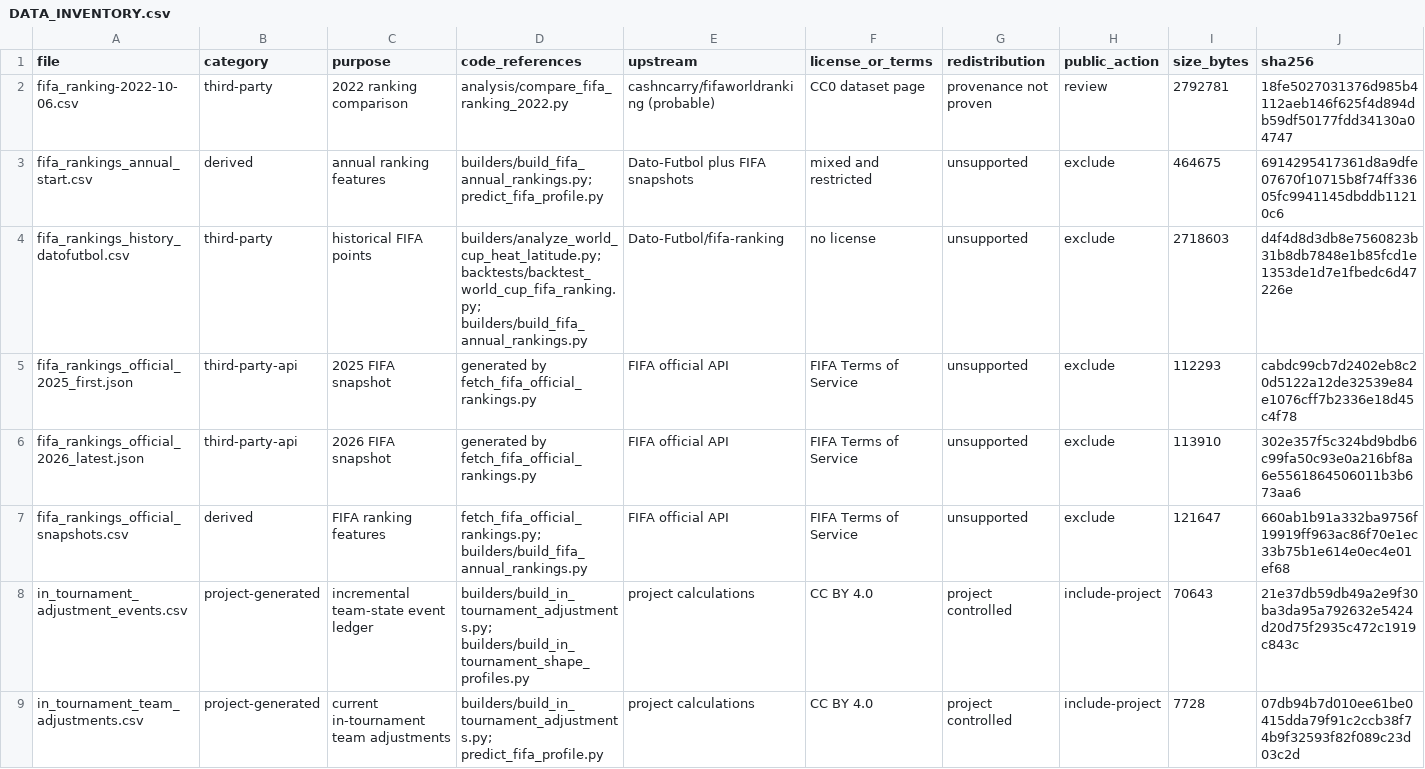
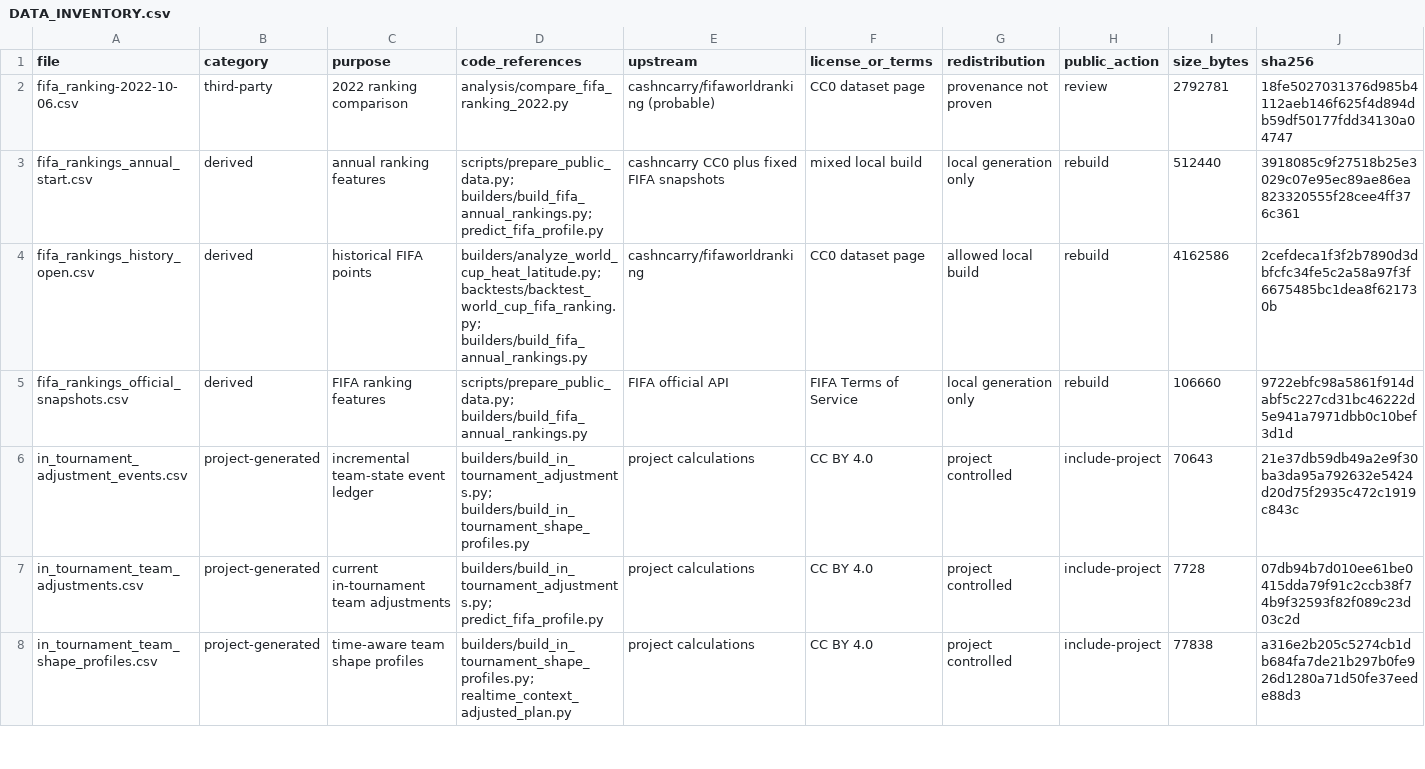
Before and after one commit to Lucifercoo/world-cup-prediction-model, a CSV file: docs/DATA_INVENTORY.csv, drawn as a sheet; only a part is shown; the shorter side is filled out with more unchanged rows; the diff covers the shown part only.

```diff
--- a/docs/DATA_INVENTORY.csv
+++ b/docs/DATA_INVENTORY.csv
@@ -2,7 +2,5 @@ file,category,purpose,code_references,upstream,license_or_terms,redistribution,p
 fifa_ranking-2022-10-06.csv,third-party,2022 ranking comparison,analysis/compare_fifa_ranking_2022.py,cashncarry/fifaworldranking (probable),CC0 dataset page,provenance not proven,review,2792781,18fe5027031376d985b4112aeb146f625f4d894db59df50177fdd34130a04747
-fifa_rankings_annual_start.csv,derived,annual ranking features,builders/build_fifa_annual_rankings.py; predict_fifa_profile.py,Dato-Futbol plus FIFA snapshots,mixed and restricted,unsupported,exclude,464675,6914295417361d8a9dfe07670f10715b8f74ff33605fc9941145dbddb11210c6
-fifa_rankings_history_datofutbol.csv,third-party,historical FIFA points,builders/analyze_world_cup_heat_latitude.py; backtests/backtest_world_cup_fifa_ranking.py; builders/build_fifa_annual_rankings.py,Dato-Futbol/fifa-ranking,no license,unsupported,exclude,2718603,d4f4d8d3db8e7560823b31b8db7848e1b85fcd1e1353de1d7e1fbedc6d47226e
-fifa_rankings_official_2025_first.json,third-party-api,2025 FIFA snapshot,generated by fetch_fifa_official_rankings.py,FIFA official API,FIFA Terms of Service,unsupported,exclude,112293,cabdc99cb7d2402eb8c20d5122a12de32539e84e1076cff7b2336e18d45c4f78
-fifa_rankings_official_2026_latest.json,third-party-api,2026 FIFA snapshot,generated by fetch_fifa_official_rankings.py,FIFA official API,FIFA Terms of Service,unsupported,exclude,113910,302e357f5c324bd9bdb6c99fa50c93e0a216bf8a6e5561864506011b3b673aa6
-fifa_rankings_official_snapshots.csv,derived,FIFA ranking features,fetch_fifa_official_rankings.py; builders/build_fifa_annual_rankings.py,FIFA official API,FIFA Terms of Service,unsupported,exclude,121647,660ab1b91a332ba9756f19919ff963ac86f70e1ec33b75b1e614e0ec4e01ef68
+fifa_rankings_annual_start.csv,derived,annual ranking features,scripts/prepare_public_data.py; builders/build_fifa_annual_rankings.py; predict_fifa_profile.py,cashncarry CC0 plus fixed FIFA snapshots,mixed local build,local generation only,rebuild,512440,3918085c9f27518b25e3029c07e95ec89ae86ea823320555f28cee4ff376c361
+fifa_rankings_history_open.csv,derived,historical FIFA points,builders/analyze_world_cup_heat_latitude.py; backtests/backtest_world_cup_fifa_ranking.py; builders/build_fifa_annual_rankings.py,cashncarry/fifaworldranking,CC0 dataset page,allowed local build,rebuild,4162586,2cefdeca1f3f2b7890d3dbfcfc34fe5c2a58a97f3f6675485bc1dea8f621730b
+fifa_rankings_official_snapshots.csv,derived,FIFA ranking features,scripts/prepare_public_data.py; builders/build_fifa_annual_rankings.py,FIFA official API,FIFA Terms of Service,local generation only,rebuild,106660,9722ebfc98a5861f914dabf5c227cd31bc46222d5e941a7971dbb0c10bef3d1d
 in_tournament_adjustment_events.csv,project-generated,incremental team-state event ledger,builders/build_in_tournament_adjustments.py; builders/build_in_tournament_shape_profiles.py,project calculations,CC BY 4.0,project controlled,include-project,70643,21e37db59db49a2e9f30ba3da95a792632e5424d20d75f2935c472c1919c843c
```
Also changed, not shown: 2 added rows and 18 edited cells elsewhere in this file, docs/DATA_FETCH.csv, 29 other files.
